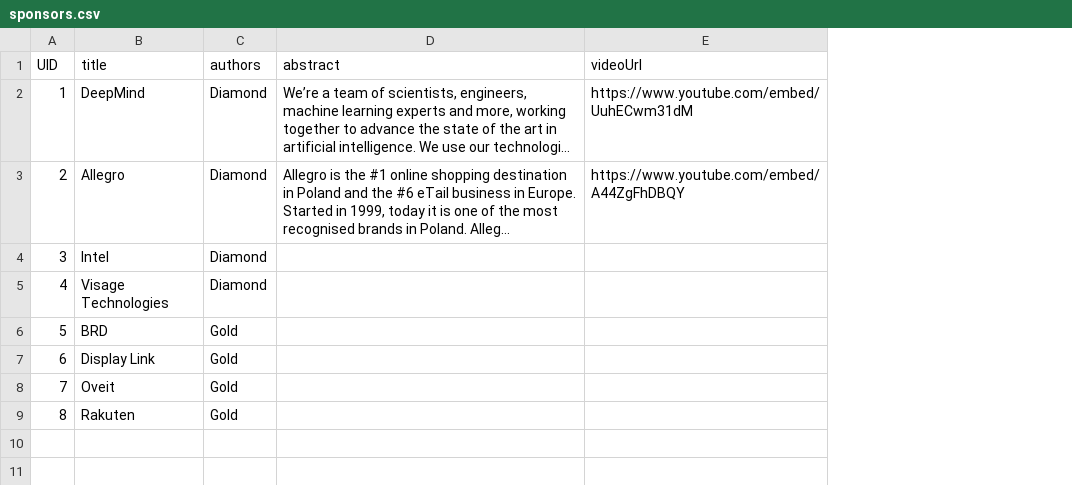
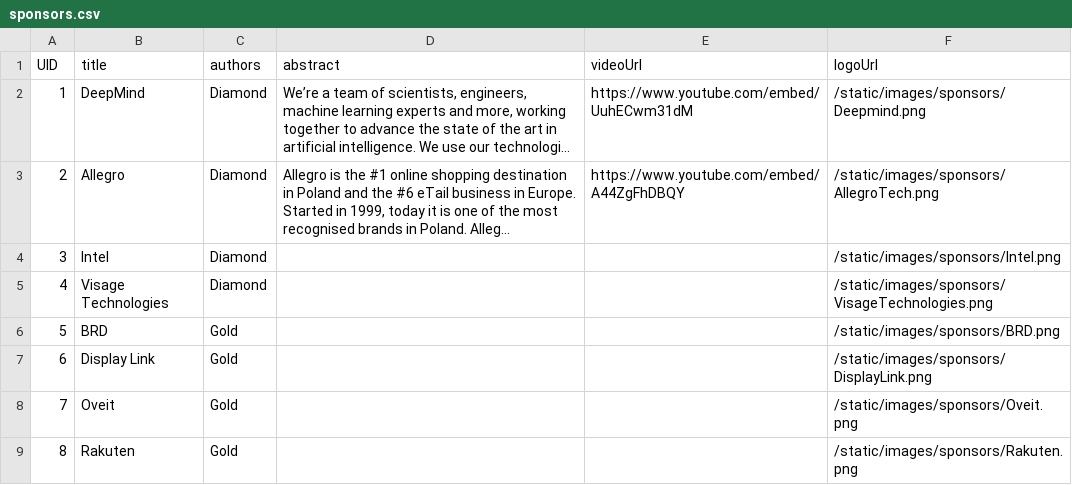
Before and after one commit to eemlcommunity/virtual-eeml2020, a CSV file: sitedata/sponsors.csv, drawn as a sheet; long unchanged cells end in …; the diff names each change by its address in the sheet, - before the commit and + after, or states it on an @@ line.

Commit message:
Added sponsors images and urls

```diff
--- a/sitedata/sponsors.csv
+++ b/sitedata/sponsors.csv
+column F (logoUrl), rows 2-9: /static/images/sponsors/Deepmind.png | /static/images/sponsors/AllegroTech.png | /static/images/sponsors/Intel.png | /static/images/sponsors/VisageTechnologies.png | /static/images/sponsors/BRD.png | /static/images/sponsors/DisplayLink.png | /static/images/sponsors/Oveit.png | /static/images/sponsors/Rakuten.png
```
Also changed, not shown: sitedata/papers.csv, sitedata/speakers.csv, 8 other files.
